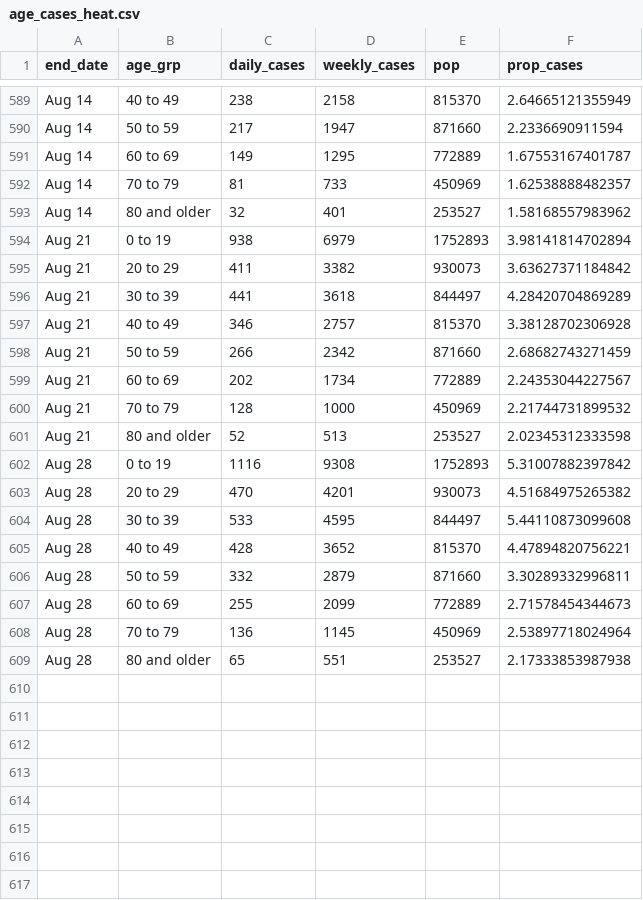
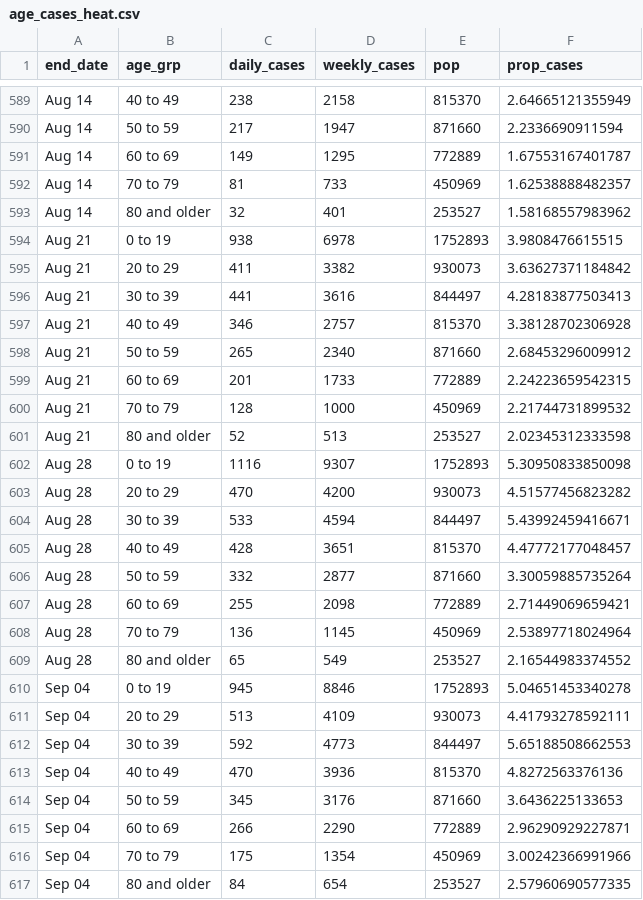
Before and after one commit to ercbk/IndianaCOVID19TrackerData, a CSV file: inst/extdata/age_cases_heat.csv, drawn as a sheet; only a part is shown, gaps mark what is left out; the diff covers the shown part only.

```diff
--- a/inst/extdata/age_cases_heat.csv
+++ b/inst/extdata/age_cases_heat.csv
@@ -593,17 +593,25 @@ Aug 14,70 to 79,81,733,450969,1.62538888482357
 Aug 14,80 and older,32,401,253527,1.58168557983962
-Aug 21,0 to 19,938,6979,1752893,3.98141814702894
+Aug 21,0 to 19,938,6978,1752893,3.9808476615515
 Aug 21,20 to 29,411,3382,930073,3.63627371184842
-Aug 21,30 to 39,441,3618,844497,4.28420704869289
+Aug 21,30 to 39,441,3616,844497,4.28183877503413
 Aug 21,40 to 49,346,2757,815370,3.38128702306928
-Aug 21,50 to 59,266,2342,871660,2.68682743271459
-Aug 21,60 to 69,202,1734,772889,2.24353044227567
+Aug 21,50 to 59,265,2340,871660,2.68453296009912
+Aug 21,60 to 69,201,1733,772889,2.24223659542315
 Aug 21,70 to 79,128,1000,450969,2.21744731899532
 Aug 21,80 and older,52,513,253527,2.02345312333598
-Aug 28,0 to 19,1116,9308,1752893,5.31007882397842
-Aug 28,20 to 29,470,4201,930073,4.51684975265382
-Aug 28,30 to 39,533,4595,844497,5.44110873099608
-Aug 28,40 to 49,428,3652,815370,4.47894820756221
-Aug 28,50 to 59,332,2879,871660,3.30289332996811
-Aug 28,60 to 69,255,2099,772889,2.71578454344673
+Aug 28,0 to 19,1116,9307,1752893,5.30950833850098
+Aug 28,20 to 29,470,4200,930073,4.51577456823282
+Aug 28,30 to 39,533,4594,844497,5.43992459416671
+Aug 28,40 to 49,428,3651,815370,4.47772177048457
+Aug 28,50 to 59,332,2877,871660,3.30059885735264
+Aug 28,60 to 69,255,2098,772889,2.71449069659421
 Aug 28,70 to 79,136,1145,450969,2.53897718024964
-Aug 28,80 and older,65,551,253527,2.17333853987938
+Aug 28,80 and older,65,549,253527,2.16544983374552
+Sep 04,0 to 19,945,8846,1752893,5.04651453340278
+Sep 04,20 to 29,513,4109,930073,4.41793278592111
+Sep 04,30 to 39,592,4773,844497,5.65188508662553
+Sep 04,40 to 49,470,3936,815370,4.8272563376136
+Sep 04,50 to 59,345,3176,871660,3.6436225133653
+Sep 04,60 to 69,266,2290,772889,2.96290929227871
+Sep 04,70 to 79,175,1354,450969,3.00242366991966
+Sep 04,80 and older,84,654,253527,2.57960690577335
```
Also changed, not shown: 97 edited cells elsewhere in this file, inst/extdata/age_death_line.csv, inst/extdata/beds_vents_complete.csv, 14 other files.
